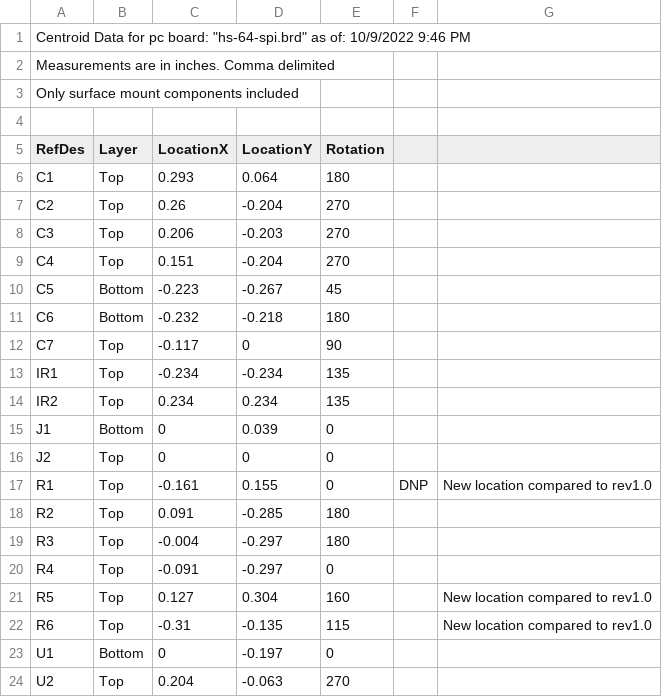
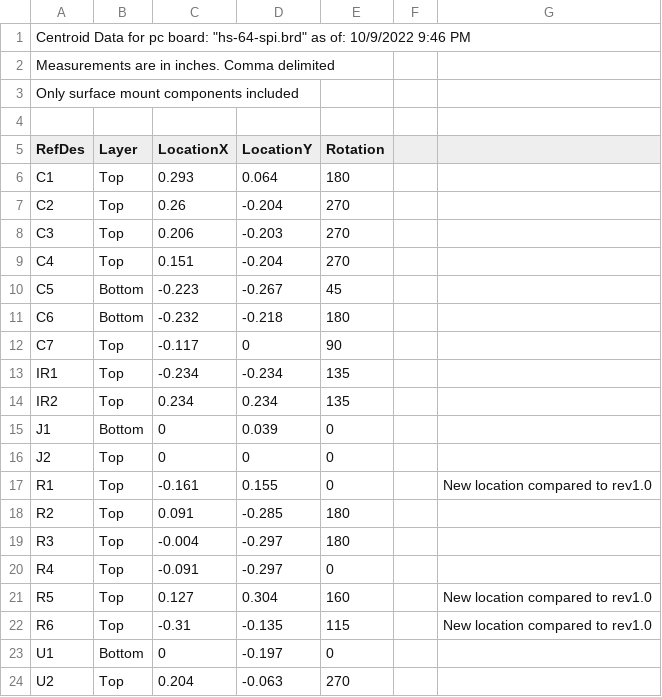
Before and after one commit to open-ephys/low-profile-spi-headstage-64ch, a CSV file: production/hs-64-spi_centroid.csv, drawn as a sheet.

Commit message:
Add R1 to assembly.

```diff
--- a/production/hs-64-spi_centroid.csv
+++ b/production/hs-64-spi_centroid.csv
@@ -16,3 +16,3 @@ J1,Bottom,0,0.039,0,,
 J2,Top,0,0,0,,
-R1,Top,-0.161,0.155,0,DNP,New location compared to rev1.0
+R1,Top,-0.161,0.155,0,,New location compared to rev1.0
 R2,Top,0.091,-0.285,180,,
```
